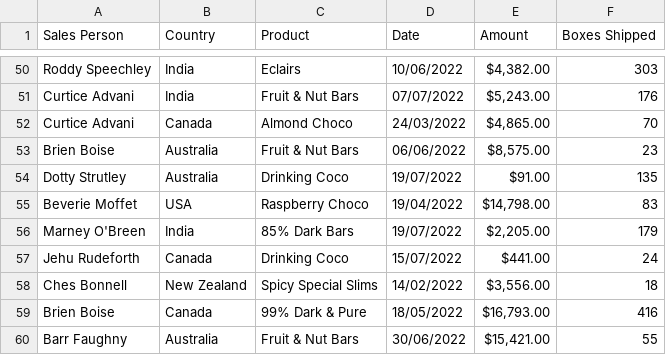
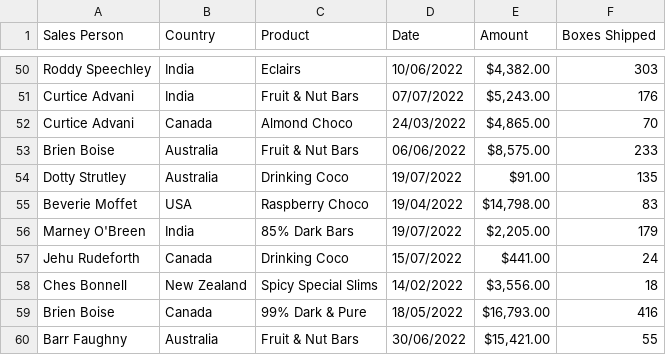
Before and after one commit to rajveerkumawat856-code/machine-learning, a CSV file: data geathering/Chocolate Sales (2).csv, drawn as a sheet; only a part is shown, gaps mark what is left out.

Commit message:
just learning git hub

```diff
--- a/data geathering/Chocolate Sales (2).csv
+++ b/data geathering/Chocolate Sales (2).csv
@@ -52,3 +52,3 @@ Curtice Advani,India,Fruit & Nut Bars,07/07/2022,"$5,243.00",176
 Curtice Advani,Canada,Almond Choco,24/03/2022,"$4,865.00",70
-Brien Boise,Australia,Fruit & Nut Bars,06/06/2022,"$8,575.00",23
+Brien Boise,Australia,Fruit & Nut Bars,06/06/2022,"$8,575.00",233
 Dotty Strutley,Australia,Drinking Coco,19/07/2022,$91.00,135
```
